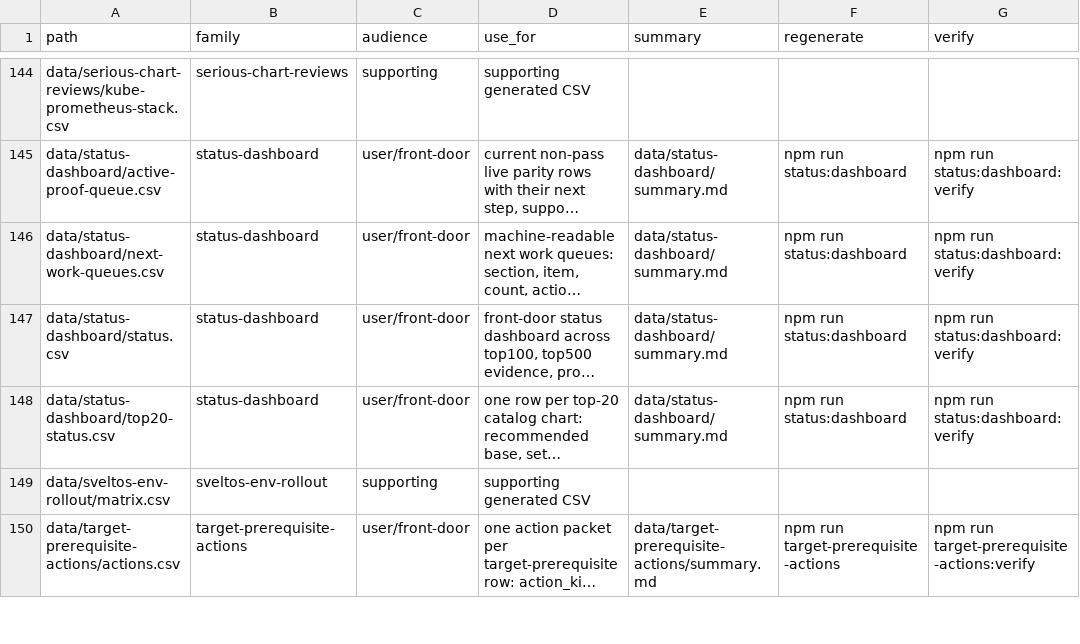
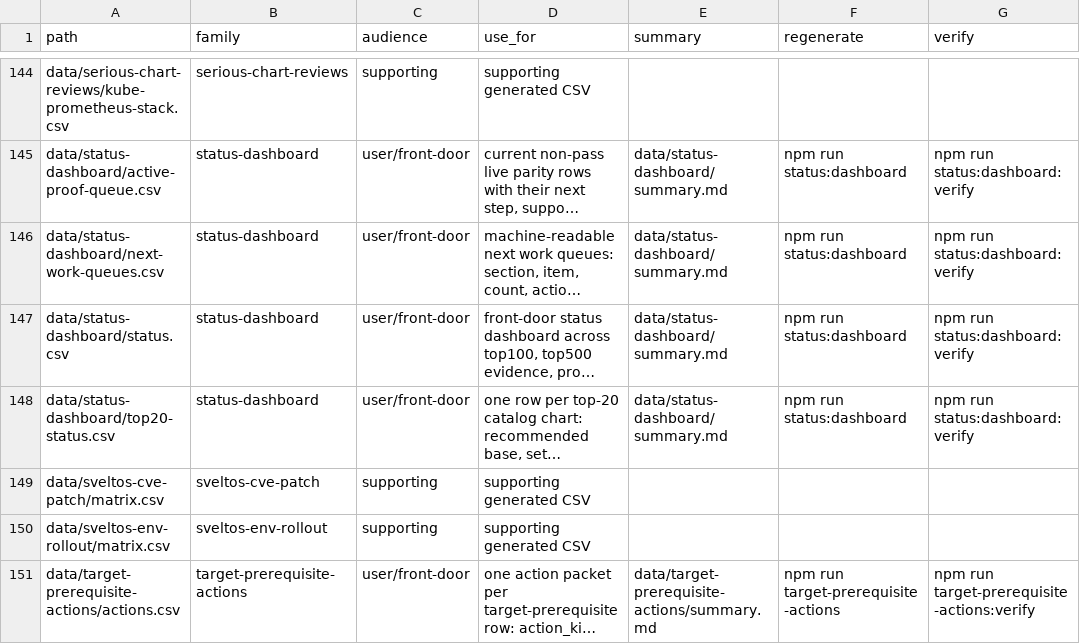
Before and after one commit to confighub/helm-expt, a CSV file: data/csv-index.csv, drawn as a sheet; only a part is shown, gaps mark what is left out; long unchanged cells end in …; the diff names each change by its address in the sheet, - before the commit and + after, or states it on an @@ line.

```diff
--- a/data/csv-index.csv
+++ b/data/csv-index.csv
+row 149: data/sveltos-cve-patch/matrix.csv | sveltos-cve-patch | supporting | supporting generated CSV
```
Also changed, not shown: 20 other files.
